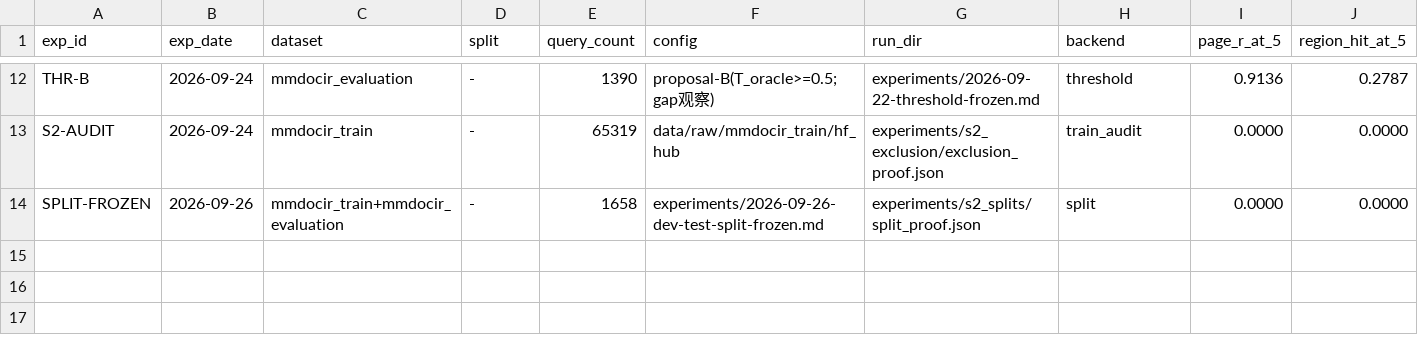
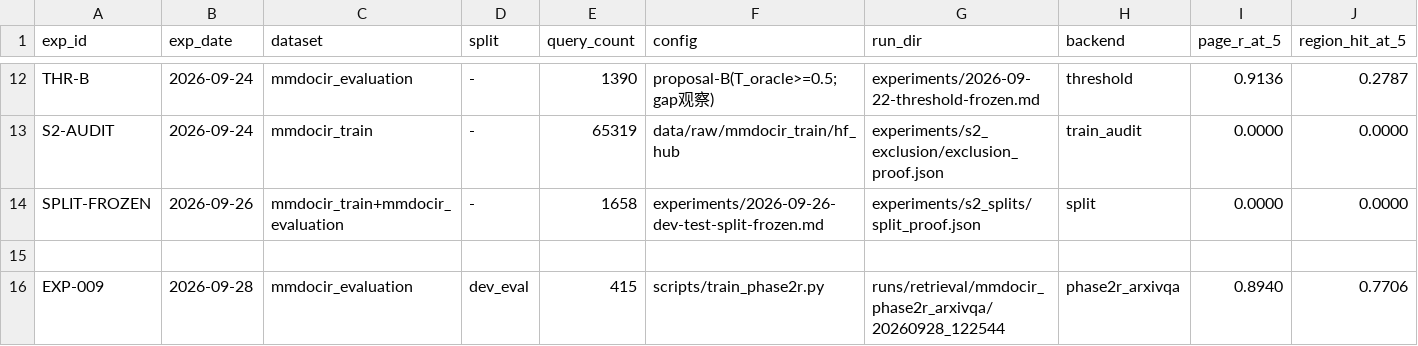
Before and after one commit to zwenjing1314/layoutpatch, a CSV file: experiments/registry.csv, drawn as a sheet; only a part is shown, gaps mark what is left out; rows hold the shown columns only; the diff covers the shown part only; the diff names each change by its address in the sheet, - before the commit and + after, or states it on an @@ line.

Commit message:
exp(phase2r): close reranker and add fusion shape smoke
Record why the page-weak reranker matches the area rule, and keep the new fusion module untrained.

```diff
--- a/experiments/registry.csv
+++ b/experiments/registry.csv
+row 15: (empty)
+row 16: EXP-009 | 2026-09-28 | mmdocir_evaluation | dev_eval | 415 | scripts/train_phase2r.py | runs/retrieval/mmdocir_phase2r_arxivqa/20260928_122544 | phase2r_arxivqa | 0.8940 | 0.7706
```
Also changed, not shown: 4 added rows elsewhere in this file, 46 other files.
